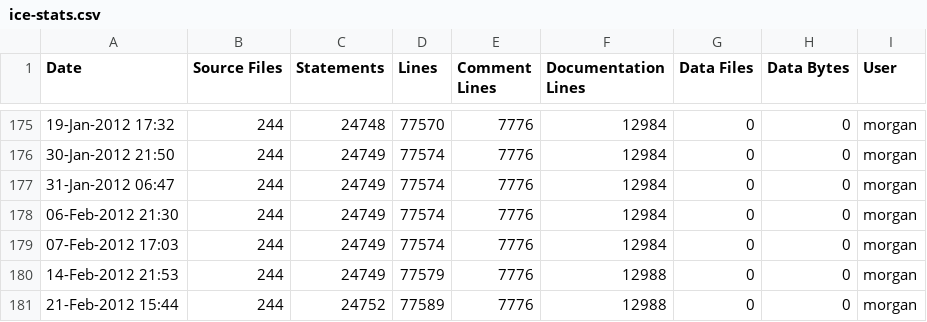
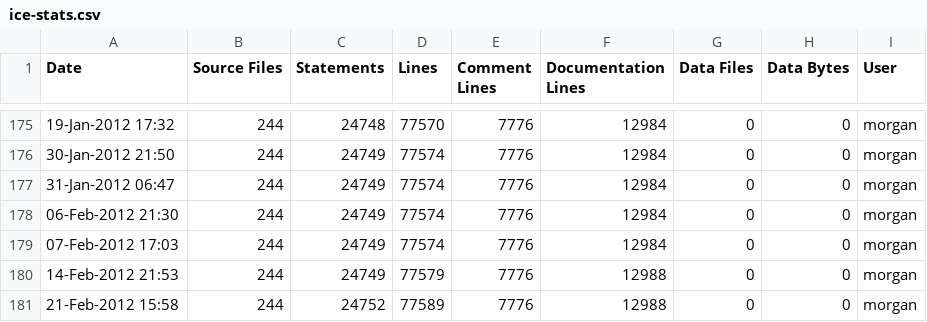
Before and after one commit to A7med-Shoukry/g3d, a CSV file: G3D9/G3D.lib/ice-stats.csv, drawn as a sheet; only a part is shown, gaps mark what is left out.

Commit message:
git-svn-id: https://g3d.svn.sourceforge.net/svnroot/g3d@1184 ef0428c2-0c16-0410-9f3f-d710ca1f8061

```diff
--- a/G3D9/G3D.lib/ice-stats.csv
+++ b/G3D9/G3D.lib/ice-stats.csv
@@ -180,2 +180,2 @@
 14-Feb-2012 21:53,244,24749,77579,7776,12988,0,0,"morgan",""
-21-Feb-2012 15:44,244,24752,77589,7776,12988,0,0,"morgan",""
+21-Feb-2012 15:58,244,24752,77589,7776,12988,0,0,"morgan",""
```
Also changed, not shown: G3D9/GLG3D.lib/ice-stats.csv.
